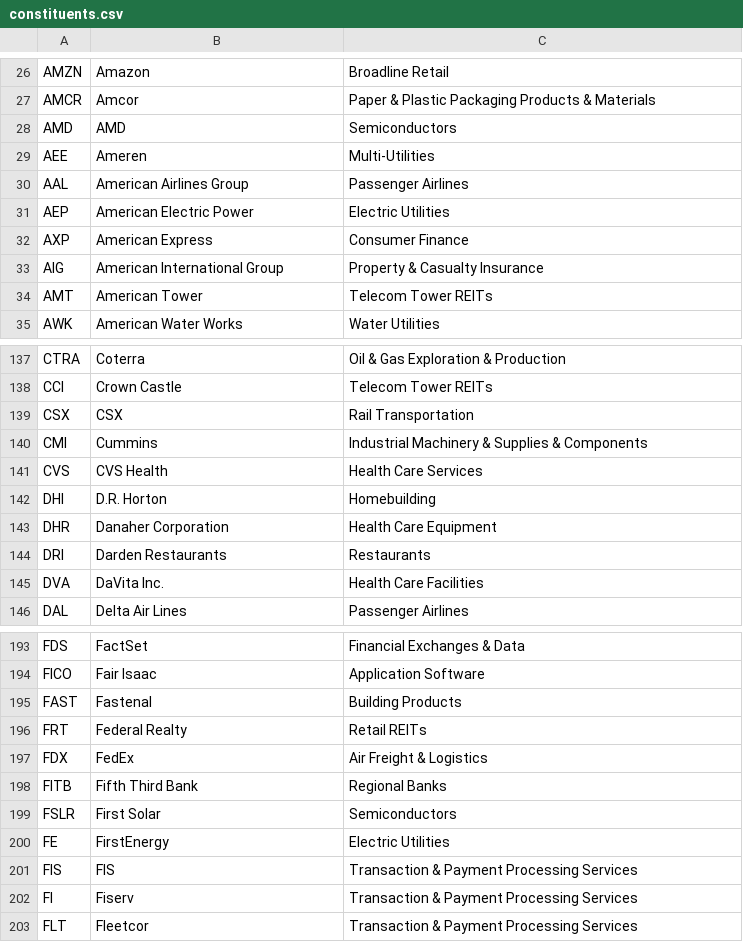
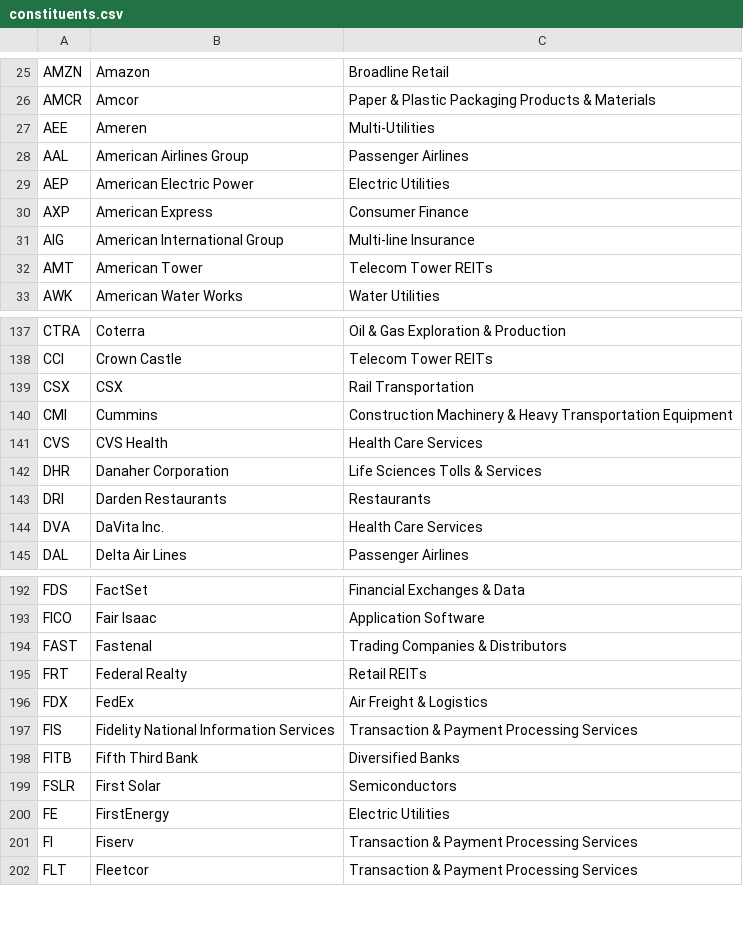
Before and after one commit to frek818/s-and-p-500-companies, a CSV file: data/constituents.csv, drawn as a sheet; only a part is shown, gaps mark what is left out; the diff covers the shown part only.

```diff
--- a/data/constituents.csv
+++ b/data/constituents.csv
@@ -27,3 +26,2 @@ AMZN,Amazon,Broadline Retail
 AMCR,Amcor,Paper & Plastic Packaging Products & Materials
-AMD,AMD,Semiconductors
 AEE,Ameren,Multi-Utilities
@@ -32,3 +30,3 @@ AEP,American Electric Power,Electric Utilities
 AXP,American Express,Consumer Finance
-AIG,American International Group,Property & Casualty Insurance
+AIG,American International Group,Multi-line Insurance
 AMT,American Tower,Telecom Tower REITs
@@ -139,8 +139,7 @@ CCI,Crown Castle,Telecom Tower REITs
 CSX,CSX,Rail Transportation
-CMI,Cummins,Industrial Machinery & Supplies & Components
+CMI,Cummins,Construction Machinery & Heavy Transportation Equipment
 CVS,CVS Health,Health Care Services
-DHI,D.R. Horton,Homebuilding
-DHR,Danaher Corporation,Health Care Equipment
+DHR,Danaher Corporation,Life Sciences Tolls & Services
 DRI,Darden Restaurants,Restaurants
-DVA,DaVita Inc.,Health Care Facilities
+DVA,DaVita Inc.,Health Care Services
 DAL,Delta Air Lines,Passenger Airlines
@@ -194,9 +193,9 @@ FDS,FactSet,Financial Exchanges & Data
 FICO,Fair Isaac,Application Software
-FAST,Fastenal,Building Products
+FAST,Fastenal,Trading Companies & Distributors
 FRT,Federal Realty,Retail REITs
 FDX,FedEx,Air Freight & Logistics
-FITB,Fifth Third Bank,Regional Banks
+FIS,Fidelity National Information Services,Transaction & Payment Processing Services
+FITB,Fifth Third Bank,Diversified Banks
 FSLR,First Solar,Semiconductors
 FE,FirstEnergy,Electric Utilities
-FIS,FIS,Transaction & Payment Processing Services
 FI,Fiserv,Transaction & Payment Processing Services
```
Also changed, not shown: 7 added rows, 5 removed rows and 17 edited cells elsewhere in this file, 1 other file.
